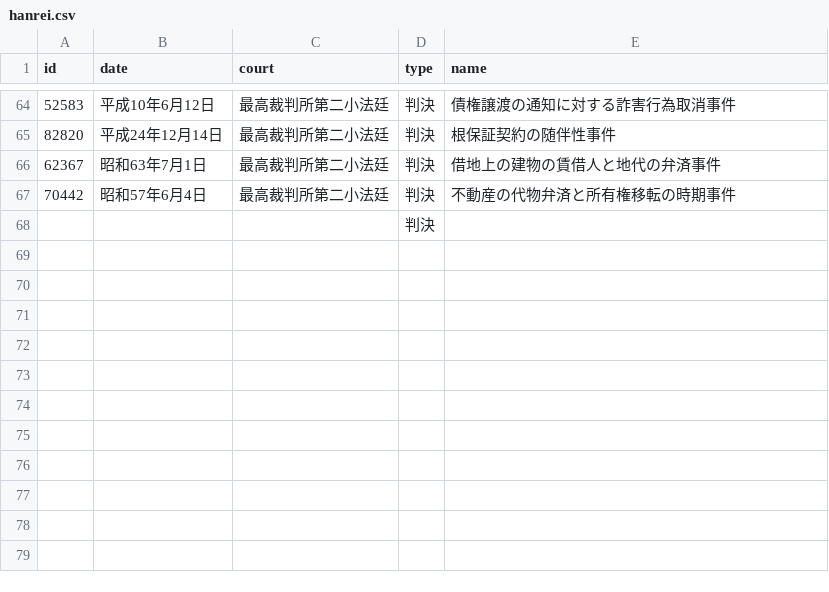
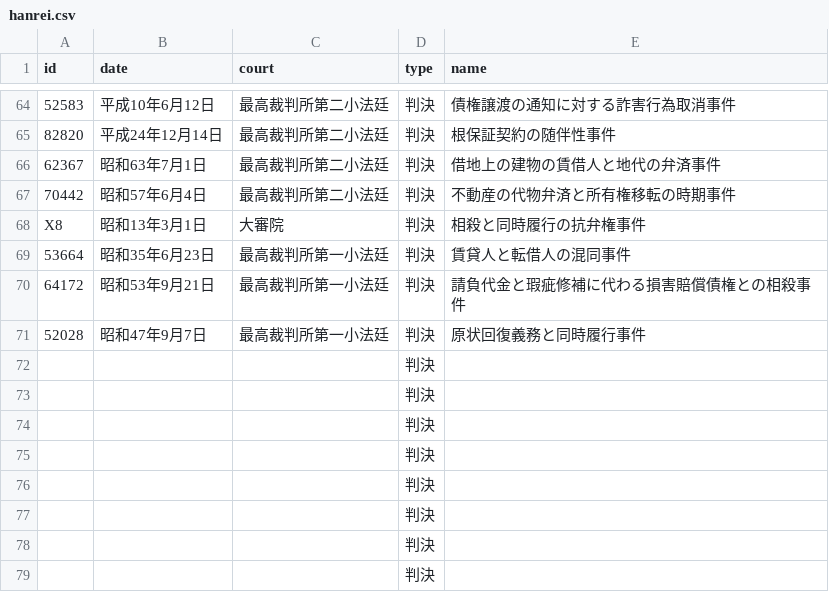
Before and after one commit to Asano-Naoki/shihoushiken, a CSV file: src/data/hanrei.csv, drawn as a sheet; only a part is shown, gaps mark what is left out; the diff names each change by its address in the sheet, - before the commit and + after, or states it on an @@ line.

```diff
--- a/src/data/hanrei.csv
+++ b/src/data/hanrei.csv
+row 68: X8 | 昭和13年3月1日 | 大審院 | 判決 | 相殺と同時履行の抗弁権事件
+row 69: 53664 | 昭和35年6月23日 | 最高裁判所第一小法廷 | 判決 | 賃貸人と転借人の混同事件
+row 70: 64172 | 昭和53年9月21日 | 最高裁判所第一小法廷 | 判決 | 請負代金と瑕疵修補に代わる損害賠償債権との相殺事件
+row 71: 52028 | 昭和47年9月7日 | 最高裁判所第一小法廷 | 判決 | 原状回復義務と同時履行事件
+row 72:  |  |  | 判決
+row 73:  |  |  | 判決
+row 74:  |  |  | 判決
+row 75:  |  |  | 判決
+row 76:  |  |  | 判決
+row 77:  |  |  | 判決
+row 78:  |  |  | 判決
```
Also changed, not shown: 4 other files.
